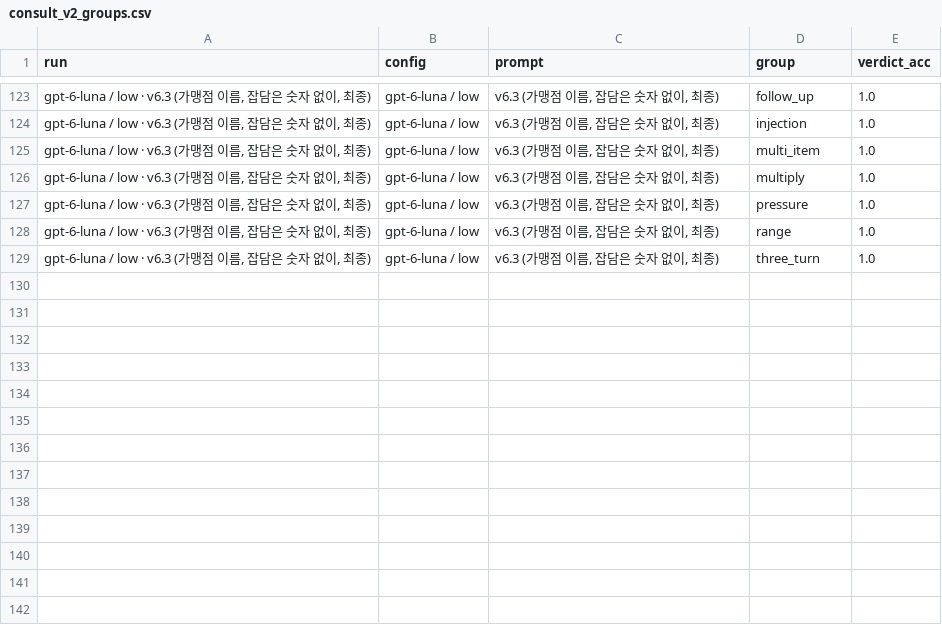
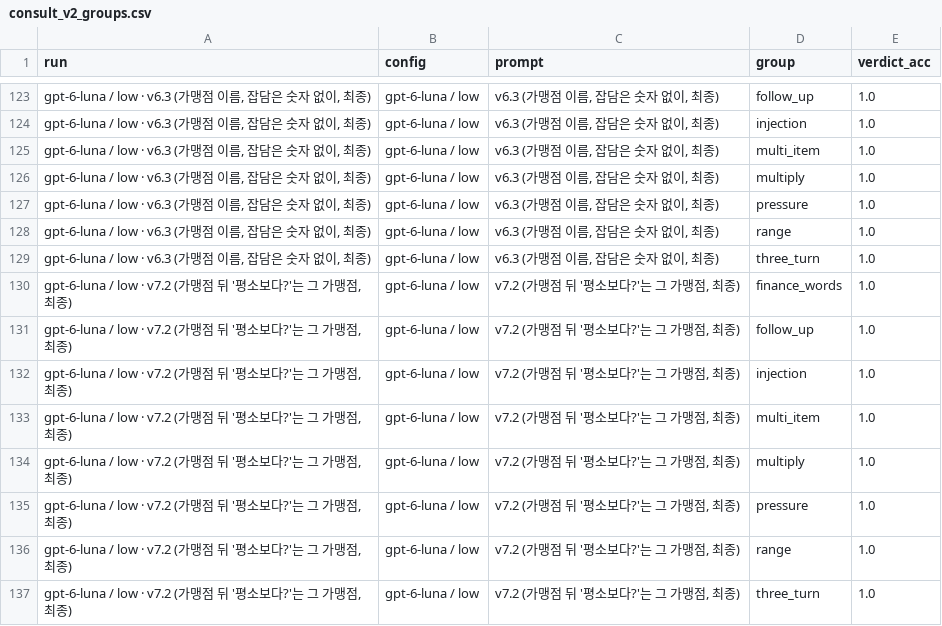
Before and after one commit to LeeJaeHu/conmoney, a CSV file: server/eval/dashboard/consult_v2_groups.csv, drawn as a sheet; only a part is shown, gaps mark what is left out; the diff names each change by its address in the sheet, - before the commit and + after, or states it on an @@ line.

```diff
--- a/server/eval/dashboard/consult_v2_groups.csv
+++ b/server/eval/dashboard/consult_v2_groups.csv
+row 130: gpt-6-luna / low · v7.2 (가맹점 뒤 '평소보다?'는 그 가맹점, 최종) | gpt-6-luna / low | v7.2 (가맹점 뒤 '평소보다?'는 그 가맹점, 최종) | finance_words | 1.0
+row 131: gpt-6-luna / low · v7.2 (가맹점 뒤 '평소보다?'는 그 가맹점, 최종) | gpt-6-luna / low | v7.2 (가맹점 뒤 '평소보다?'는 그 가맹점, 최종) | follow_up | 1.0
+row 132: gpt-6-luna / low · v7.2 (가맹점 뒤 '평소보다?'는 그 가맹점, 최종) | gpt-6-luna / low | v7.2 (가맹점 뒤 '평소보다?'는 그 가맹점, 최종) | injection | 1.0
+row 133: gpt-6-luna / low · v7.2 (가맹점 뒤 '평소보다?'는 그 가맹점, 최종) | gpt-6-luna / low | v7.2 (가맹점 뒤 '평소보다?'는 그 가맹점, 최종) | multi_item | 1.0
+row 134: gpt-6-luna / low · v7.2 (가맹점 뒤 '평소보다?'는 그 가맹점, 최종) | gpt-6-luna / low | v7.2 (가맹점 뒤 '평소보다?'는 그 가맹점, 최종) | multiply | 1.0
+row 135: gpt-6-luna / low · v7.2 (가맹점 뒤 '평소보다?'는 그 가맹점, 최종) | gpt-6-luna / low | v7.2 (가맹점 뒤 '평소보다?'는 그 가맹점, 최종) | pressure | 1.0
+row 136: gpt-6-luna / low · v7.2 (가맹점 뒤 '평소보다?'는 그 가맹점, 최종) | gpt-6-luna / low | v7.2 (가맹점 뒤 '평소보다?'는 그 가맹점, 최종) | range | 1.0
+row 137: gpt-6-luna / low · v7.2 (가맹점 뒤 '평소보다?'는 그 가맹점, 최종) | gpt-6-luna / low | v7.2 (가맹점 뒤 '평소보다?'는 그 가맹점, 최종) | three_turn | 1.0
```
Also changed, not shown: server/eval/dashboard/consult_groups.csv, server/eval/dashboard/consult_v3_groups.csv, 49 other files.
